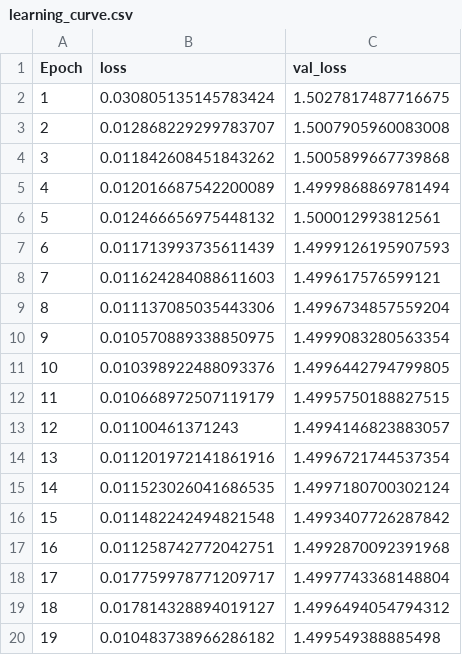
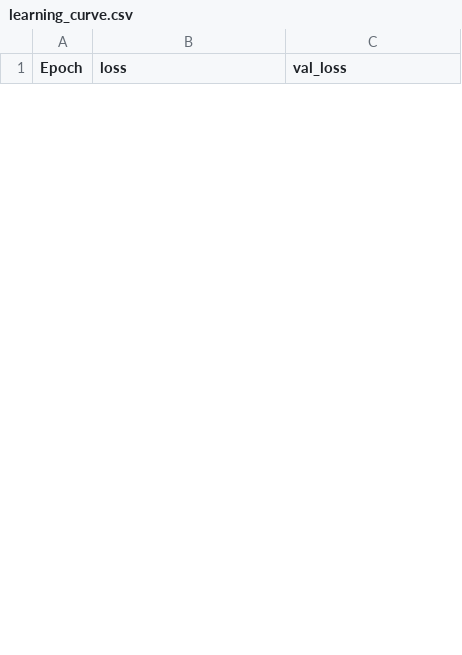
Before and after one commit to wmoore012/bank-deposit-forecasting, a CSV file: growth_outputs/masterclass/learning_curve.csv, drawn as a sheet; only a part is shown; the diff covers the shown part only.

Commit message:
Humanize EDA and use post-conversion log growth

```diff
--- a/growth_outputs/masterclass/learning_curve.csv
+++ b/growth_outputs/masterclass/learning_curve.csv
@@ -1,20 +1 @@
 Epoch,loss,val_loss
-1,0.030805135145783424,1.5027817487716675
-2,0.012868229299783707,1.5007905960083008
-3,0.011842608451843262,1.5005899667739868
-4,0.012016687542200089,1.4999868869781494
-5,0.012466656975448132,1.500012993812561
-6,0.011713993735611439,1.4999126195907593
-7,0.011624284088611603,1.499617576599121
-8,0.011137085035443306,1.4996734857559204
-9,0.010570889338850975,1.4999083280563354
-10,0.010398922488093376,1.4996442794799805
-11,0.010668972507119179,1.4995750188827515
-12,0.01100461371243,1.4994146823883057
-13,0.011201972141861916,1.4996721744537354
-14,0.011523026041686535,1.4997180700302124
-15,0.011482242494821548,1.4993407726287842
-16,0.011258742772042751,1.4992870092391968
-17,0.017759978771209717,1.4997743368148804
-18,0.017814328894019127,1.4996494054794312
-19,0.010483738966286182,1.499549388885498
```
Also changed, not shown: 20 added rows and 7 removed rows elsewhere in this file, growth_outputs/masterclass/splits.csv, growth_outputs/masterclass/validation_extremes.csv, 24 other files.
